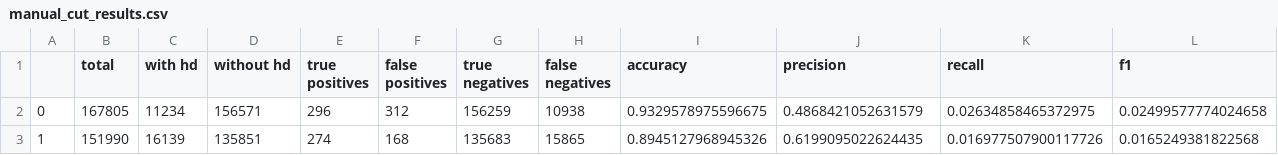
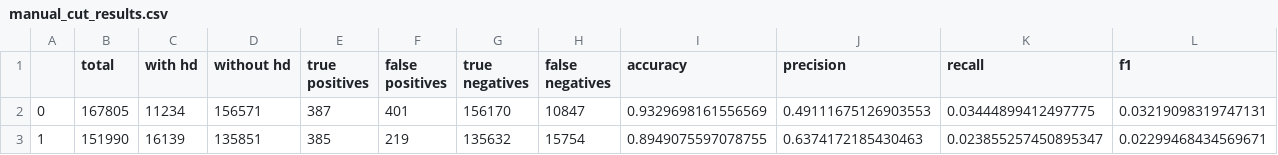
Before and after one commit to noahbehling/ML_seminar, a CSV file: manual_cut_results.csv, drawn as a sheet.

```diff
--- a/manual_cut_results.csv
+++ b/manual_cut_results.csv
@@ -1,3 +1,3 @@
 ,total,with hd,without hd,true positives,false positives,true negatives,false negatives,accuracy,precision,recall,f1
-0,167805,11234,156571,296,312,156259,10938,0.9329578975596675,0.4868421052631579,0.02634858465372975,0.02499577774024658
-1,151990,16139,135851,274,168,135683,15865,0.8945127968945326,0.6199095022624435,0.016977507900117726,0.0165249381822568
+0,167805,11234,156571,387,401,156170,10847,0.9329698161556569,0.49111675126903553,0.03444899412497775,0.03219098319747131
+1,151990,16139,135851,385,219,135632,15754,0.8949075597078755,0.6374172185430463,0.023855257450895347,0.02299468434569671
```
Also changed, not shown: 34 other files.
